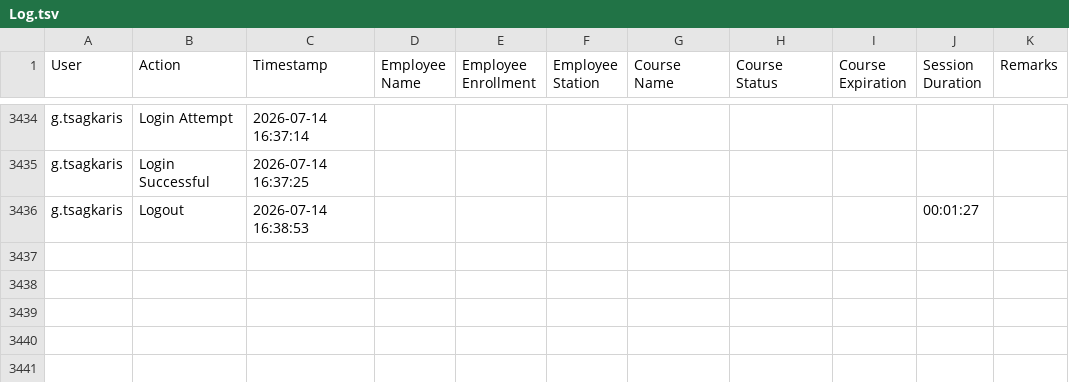
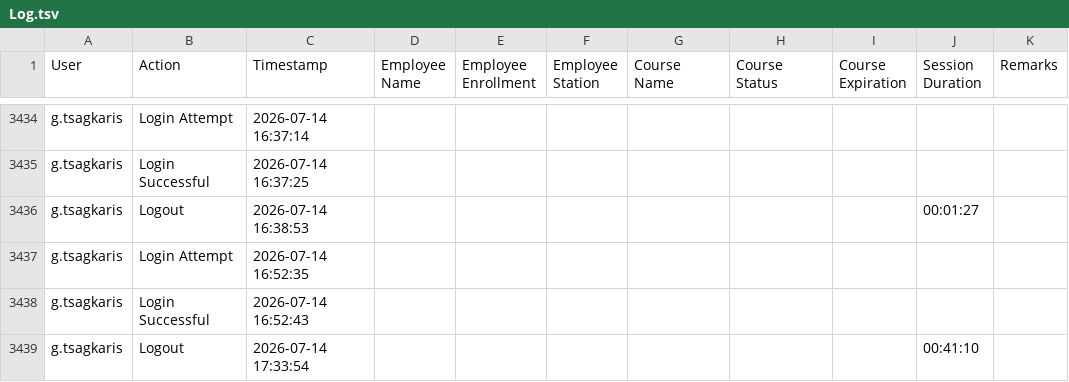
Before and after one commit to Ntiablo/TrainingOverview, a TSV file: Log.tsv, drawn as a sheet; only a part is shown, gaps mark what is left out; the diff names each change by its address in the sheet, - before the commit and + after, or states it on an @@ line.

Commit message:
Append new log entries to file

```diff
--- a/Log.tsv
+++ b/Log.tsv
+row 3437: g.tsagkaris | Login Attempt | 2026-07-14 16:52:35
+row 3438: g.tsagkaris | Login Successful | 2026-07-14 16:52:43
+row 3439: g.tsagkaris | Logout | 2026-07-14 17:33:54 |  |  |  |  |  |  | 00:41:10
```
